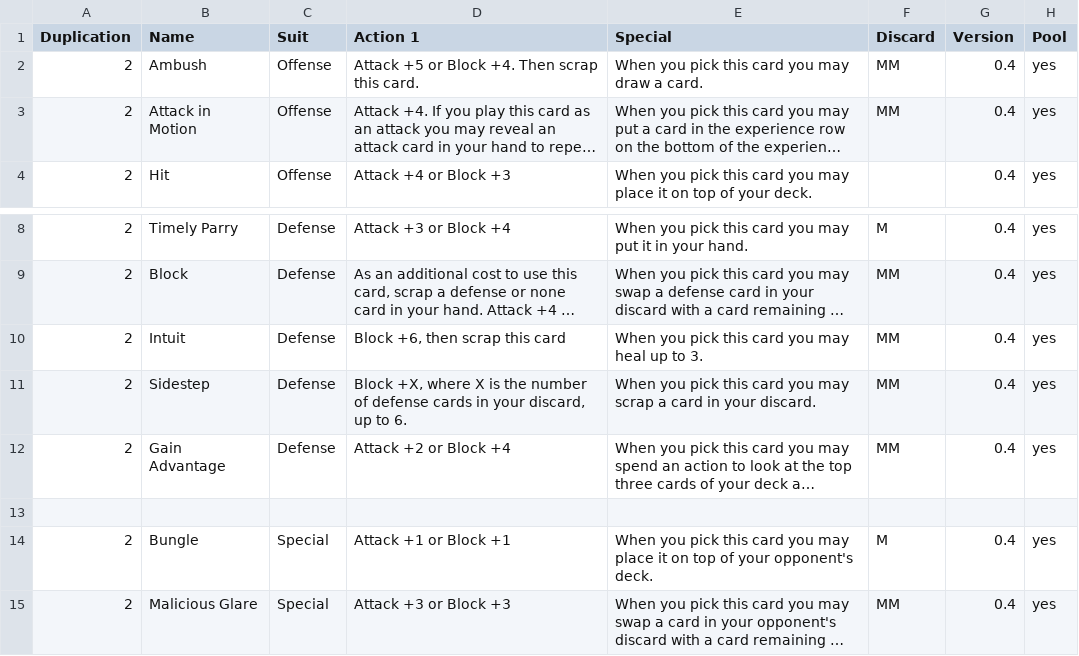
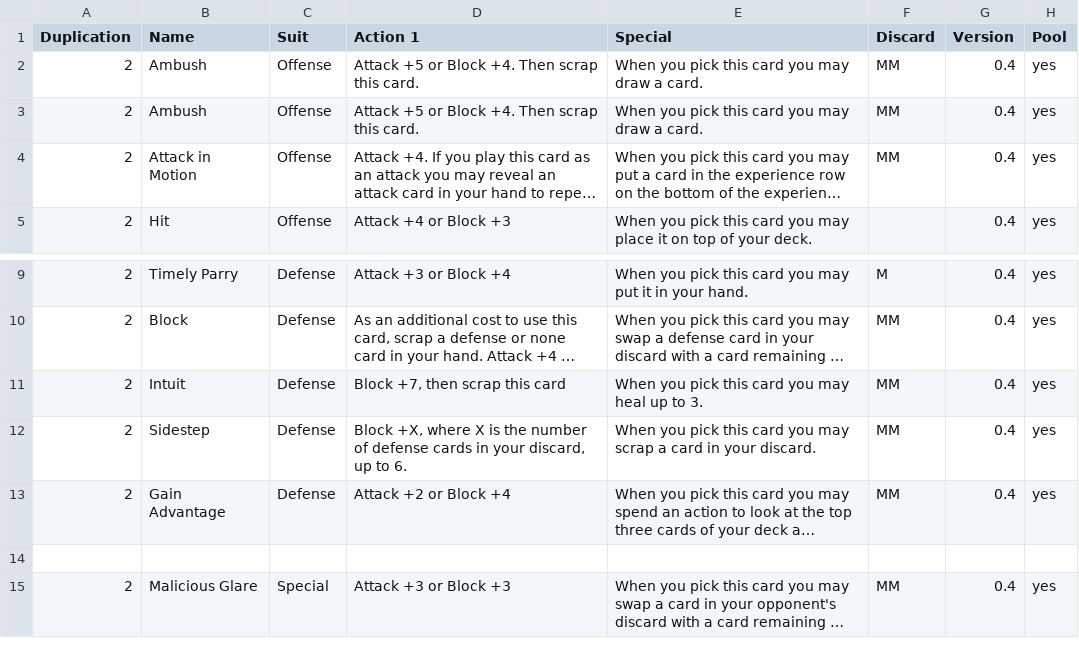
Before and after one commit to briantoth/duels-data, a CSV file: data.csv, drawn as a sheet; only a part is shown, gaps mark what is left out; long unchanged cells end in …; removed rows and columns are numbered as before the commit, all else as after; the diff names each change by its address in the sheet, - before the commit and + after, or states it on an @@ line.

Commit message:
Update data.csv

```diff
--- a/data.csv
+++ b/data.csv
+row 3: 2 | Ambush | Offense | Attack +5 or Block +4. Then scrap this card. | When you pick this card you may draw a card. | MM | 0.4 | yes
-D11 (Action 1): Block +6, then scrap this card
+D11 (Action 1): Block +7, then scrap this card
-row 14: 2 | Bungle | Special | Attack +1 or Block +1 | When you pick this card you may place it on top of your opponent's deck. | M | 0.4 | yes
```
